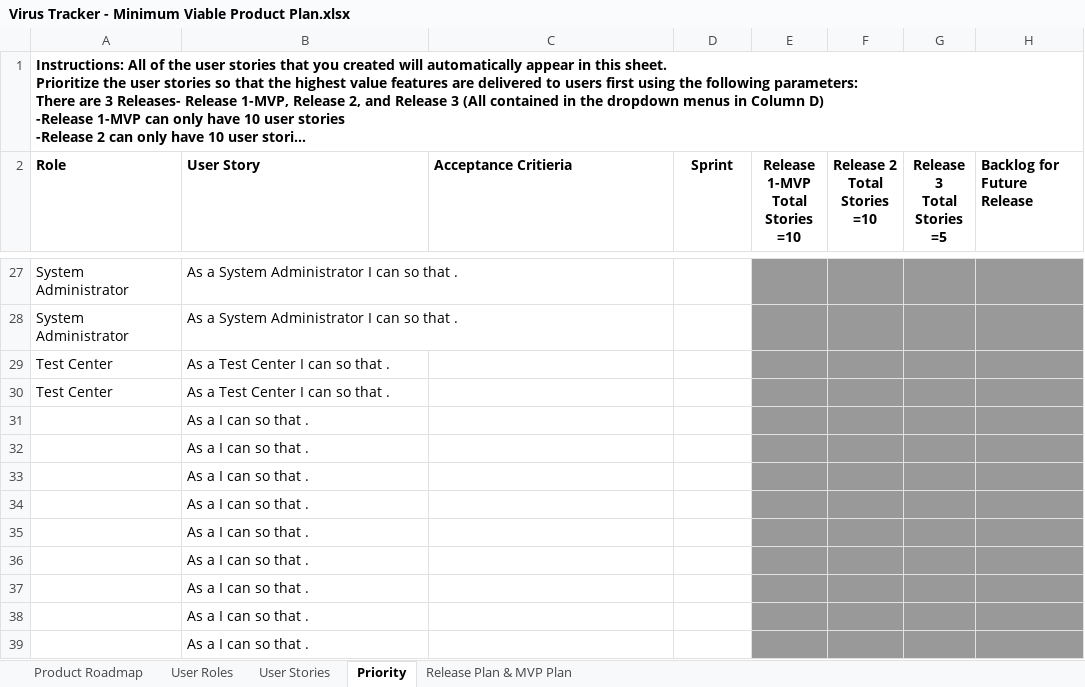
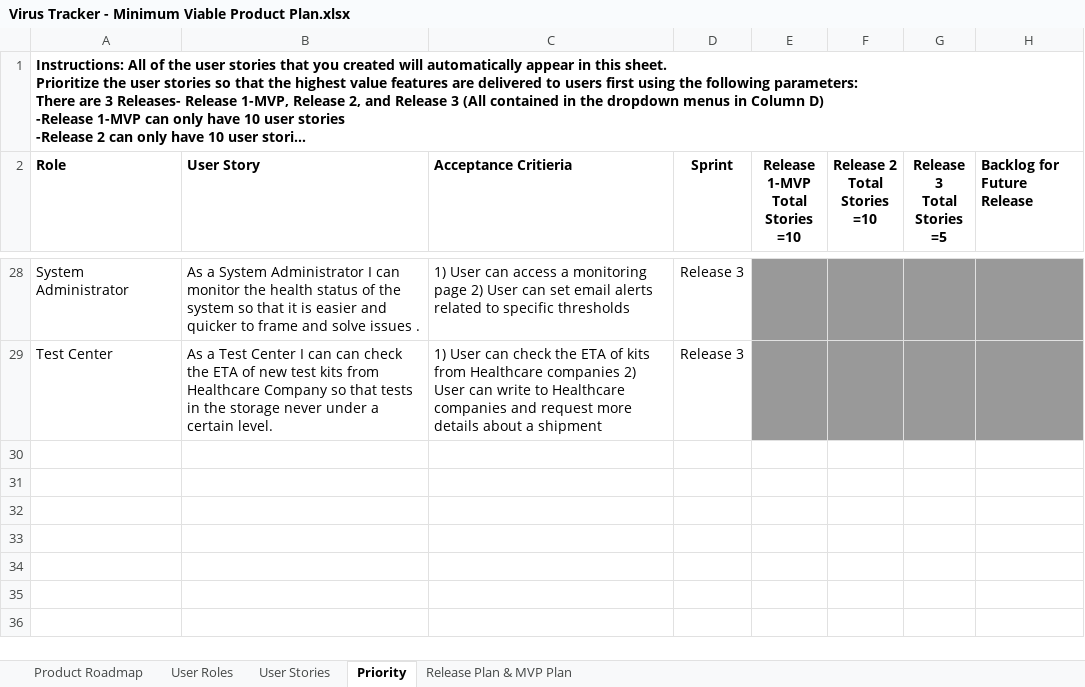
Before and after one commit to ltpitt/agile-software-developer-nanodegree, an Excel workbook: project-2/Virus Tracker - Minimum Viable Product Plan.xlsx, sheet Priority, drawn as a sheet; only a part is shown, gaps mark what is left out; long unchanged cells end in …; values as stored, in another font and other column widths than the file's, no borders; charts and pictures not drawn; removed rows and columns are numbered as before the commit, all else as after; the diff covers the shown part only; the diff names each change by its address in the sheet, - before the commit and + after, or states it on an @@ line.

```diff
--- a/project-2/Virus Tracker - Minimum Viable Product Plan.xlsx (sheet Priority)
+++ b/project-2/Virus Tracker - Minimum Viable Product Plan.xlsx (sheet Priority)
-B28 (User Story): …I can so that .
+B28 (User Story): …I can monitor the health status of the system so that it is easier and quicker to frame and solve issues .
-C28 (Acceptance Critieria): (empty)
+C28 (Acceptance Critieria): 1) User can access a monitoring page 2) User can set email alerts related to specific thresholds
-D28 (Sprint): (empty)
+D28 (Sprint): Release 3
-row 28: System Administrator | As a System Administrator I can so that .
-B29 (User Story): …I can so that .
+B29 (User Story): …I can can check the ETA of new test kits from Healthcare Company so that tests in the storage never under a certain level.
-C29 (Acceptance Critieria): (empty)
+C29 (Acceptance Critieria): 1) User can check the ETA of kits from Healthcare companies 2) User can write to Healthcare companies and request more details about a shipment
-D29 (Sprint): (empty)
+D29 (Sprint): Release 3
-row 30: Test Center | As a Test Center I can so that .
@@ row 31 hidden:  | As a I can so that . @@
@@ row 32 hidden:  | As a I can so that . @@
@@ row 33 hidden:  | As a I can so that . @@
@@ row 34 hidden:  | As a I can so that . @@
@@ row 35 hidden:  | As a I can so that . @@
@@ row 36 hidden:  | As a I can so that . @@
@@ row 37 hidden:  | As a I can so that . @@
@@ row 38 hidden:  | As a I can so that . @@
@@ row 39 hidden:  | As a I can so that . @@
```
Also changed, not shown: 20 removed rows, 1 hidden or unhidden row and 3 edited cells elsewhere in this sheet, sheet User Stories, sheet Release Plan & MVP Plan, sheet Product Roadmap, hidden cells.
